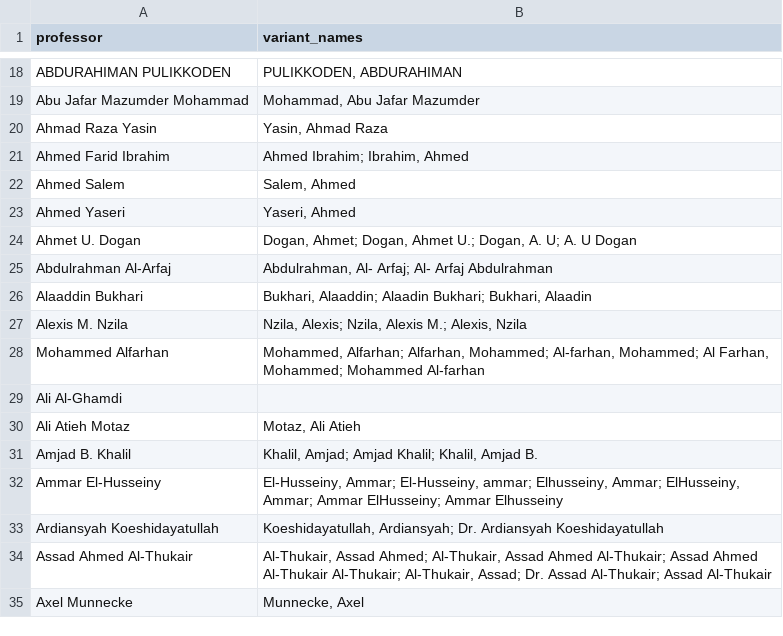
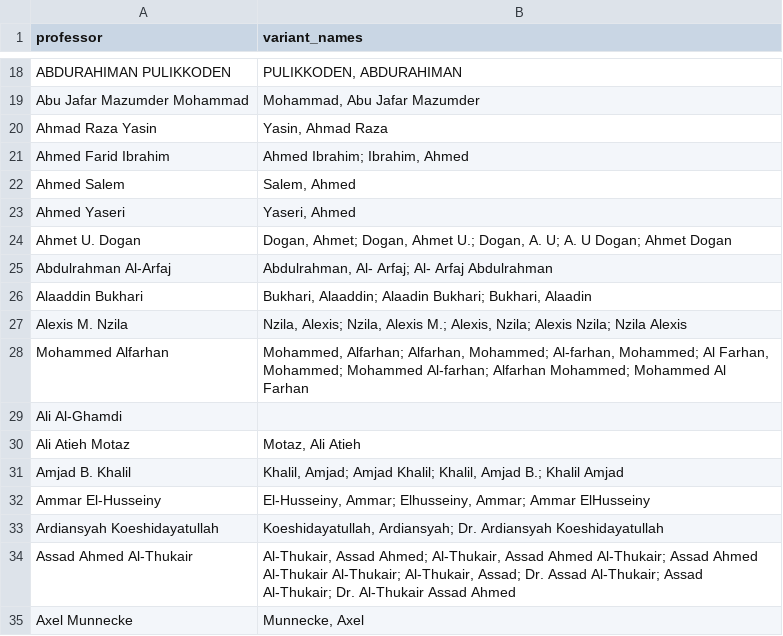
Before and after one commit to digitalgeosciences/gthesis, a CSV file: public/contents/supervisors.csv, drawn as a sheet; only a part is shown, gaps mark what is left out; the diff covers the shown part only.

```diff
--- a/public/contents/supervisors.csv
+++ b/public/contents/supervisors.csv
@@ -23,13 +23,13 @@ Ahmed Salem,"Salem, Ahmed",
 Ahmed Yaseri,"Yaseri, Ahmed",
-Ahmet U. Dogan,"Dogan, Ahmet; Dogan, Ahmet U.; Dogan, A. U; A. U Dogan",
+Ahmet U. Dogan,"Dogan, Ahmet; Dogan, Ahmet U.; Dogan, A. U; A. U Dogan; Ahmet Dogan",
 Abdulrahman Al-Arfaj,"Abdulrahman, Al- Arfaj; Al- Arfaj Abdulrahman",
 Alaaddin Bukhari,"Bukhari, Alaaddin; Alaadin Bukhari; Bukhari, Alaadin",
-Alexis M. Nzila,"Nzila, Alexis; Nzila, Alexis M.; Alexis, Nzila",
-Mohammed Alfarhan,"Mohammed, Alfarhan; Alfarhan, Mohammed; Al-farhan, Mohammed; Al Farhan, Mohammed; Mohammed Al-farhan",
+Alexis M. Nzila,"Nzila, Alexis; Nzila, Alexis M.; Alexis, Nzila; Alexis Nzila; Nzila Alexis",
+Mohammed Alfarhan,"Mohammed, Alfarhan; Alfarhan, Mohammed; Al-farhan, Mohammed; Al Farhan, Mohammed; Mohammed Al-farhan; Alfarhan Mohammed; Mohammed Al Farhan",
 Ali Al-Ghamdi,,
 Ali Atieh Motaz,"Motaz, Ali Atieh",
-Amjad B. Khalil,"Khalil, Amjad; Amjad Khalil; Khalil, Amjad B.",
-Ammar El-Husseiny,"El-Husseiny, Ammar; El-Husseiny, ammar; Elhusseiny, Ammar; ElHusseiny, Ammar; Ammar ElHusseiny; Ammar Elhusseiny",
+Amjad B. Khalil,"Khalil, Amjad; Amjad Khalil; Khalil, Amjad B.; Khalil Amjad",
+Ammar El-Husseiny,"El-Husseiny, Ammar; Elhusseiny, Ammar; Ammar ElHusseiny",
 Ardiansyah Koeshidayatullah,"Koeshidayatullah, Ardiansyah; Dr. Ardiansyah Koeshidayatullah",
-Assad Ahmed Al-Thukair,"Al-Thukair, Assad Ahmed; Al-Thukair, Assad Ahmed Al-Thukair; Assad Ahmed Al-Thukair Al-Thukair; Al-Thukair, Assad; Dr. Assad Al-Thukair; Assad Al-Thukair",
+Assad Ahmed Al-Thukair,"Al-Thukair, Assad Ahmed; Al-Thukair, Assad Ahmed Al-Thukair; Assad Ahmed Al-Thukair Al-Thukair; Al-Thukair, Assad; Dr. Assad Al-Thukair; Assad Al-Thukair; Dr. Al-Thukair Assad Ahmed",
 Axel Munnecke,"Munnecke, Axel",
```
Also changed, not shown: 5 added rows, 1 removed row and 39 edited cells elsewhere in this file.
